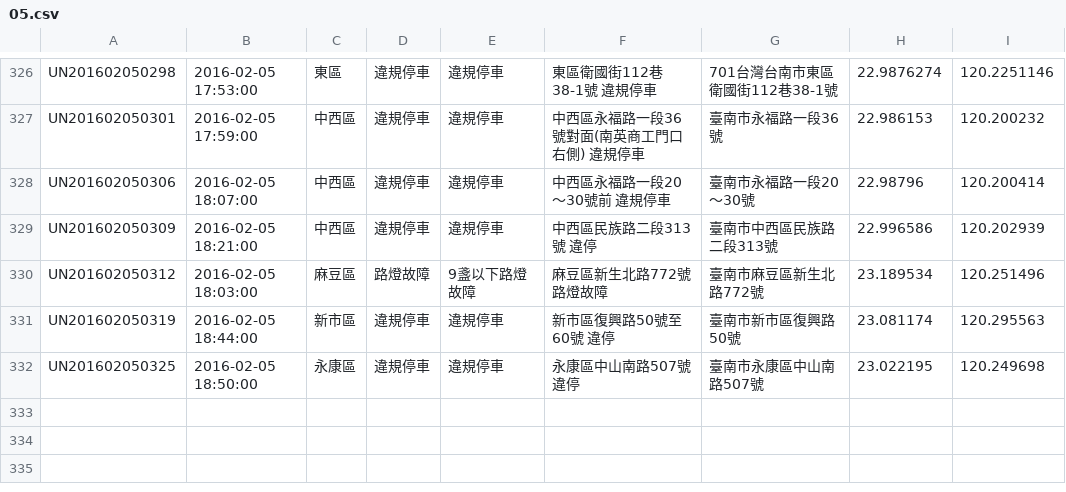
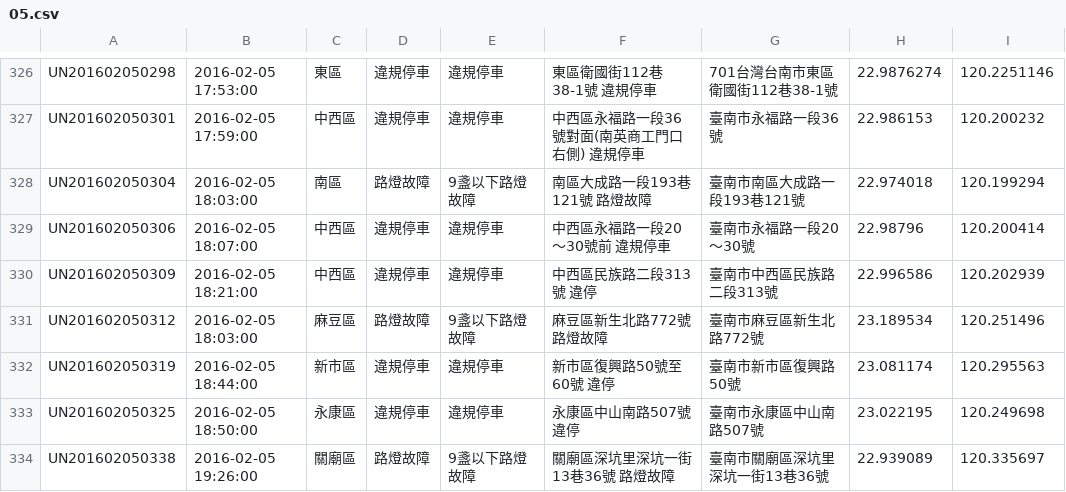
Before and after one commit to kiang/tainan_1999_map, a CSV file: data/2016/05.csv, drawn as a sheet; only a part is shown, gaps mark what is left out.

```diff
--- a/data/2016/05.csv
+++ b/data/2016/05.csv
@@ -327,2 +327,3 @@ UN201602050298,"2016-02-05 17:53:00",東區,違規停車,違規停車,"東區衛
 UN201602050301,"2016-02-05 17:59:00",中西區,違規停車,違規停車,"中西區永福路一段36號對面(南英商工門口右側) 違規停車",臺南市永福路一段36號,22.986153,120.200232
+UN201602050304,"2016-02-05 18:03:00",南區,路燈故障,9盞以下路燈故障,"南區大成路一段193巷121號 路燈故障",臺南市南區大成路一段193巷121號,22.974018,120.199294
 UN201602050306,"2016-02-05 18:07:00",中西區,違規停車,違規停車,"中西區永福路一段20～30號前 違規停車",臺南市永福路一段20～30號,22.98796,120.200414
@@ -332 +333,2 @@ UN201602050319,"2016-02-05 18:44:00",新市區,違規停車,違規停車,"新市
 UN201602050325,"2016-02-05 18:50:00",永康區,違規停車,違規停車,"永康區中山南路507號 違停",臺南市永康區中山南路507號,23.022195,120.249698
+UN201602050338,"2016-02-05 19:26:00",關廟區,路燈故障,9盞以下路燈故障,"關廟區深坑里深坑一街13巷36號 路燈故障",臺南市關廟區深坑里深坑一街13巷36號,22.939089,120.335697
```
Also changed, not shown: 1 other file.
